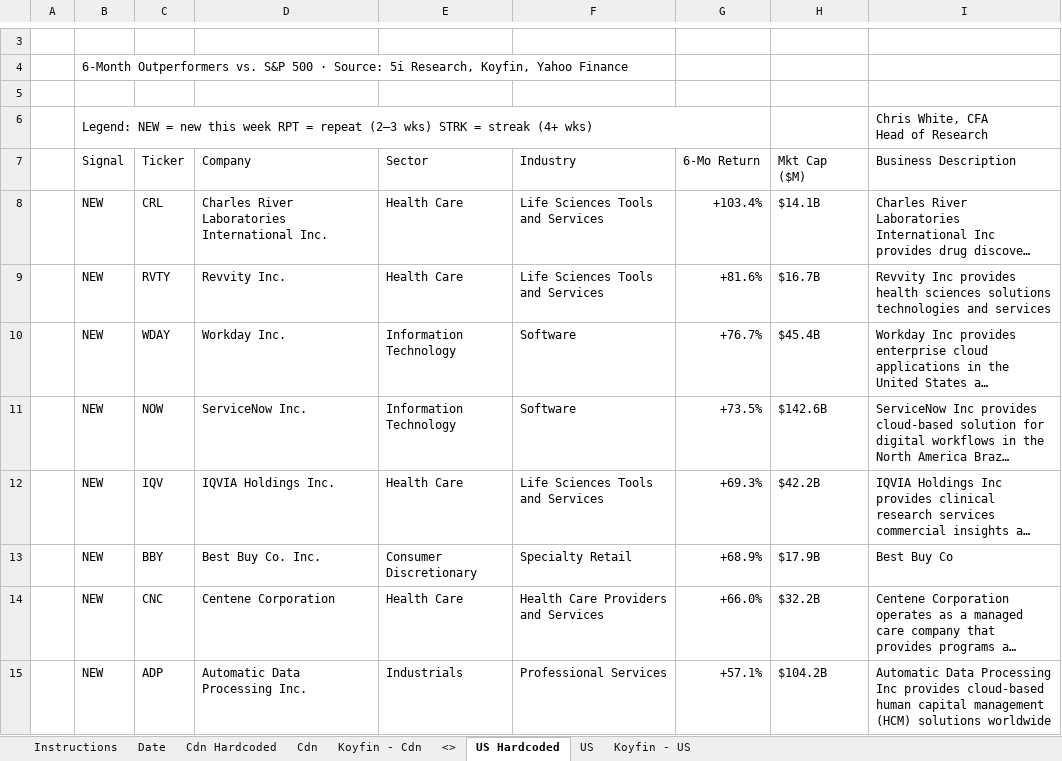
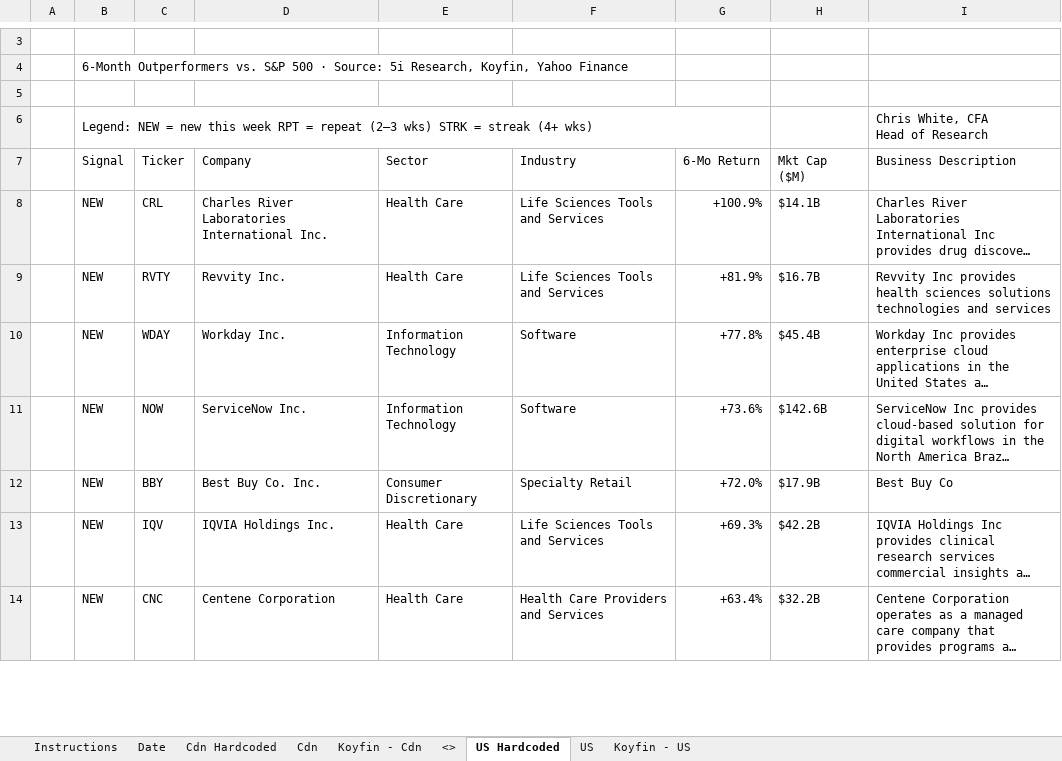
Before and after one commit to 5iResearch/data-scripts, an Excel workbook: outputs/benchmark-beaters/Benchmark_Beaters_latest.xlsx, sheet US Hardcoded, drawn as a sheet; only a part is shown, gaps mark what is left out; long unchanged cells end in …; values as stored, in another font and other column widths than the file's, no cell formats; charts and pictures and conditional formats not drawn; removed rows and columns are numbered as before the commit, all else as after; the diff covers the shown part only; the diff names each change by its address in the sheet, - before the commit and + after, or states it on an @@ line.

```diff
--- a/outputs/benchmark-beaters/Benchmark_Beaters_latest.xlsx (sheet US Hardcoded)
+++ b/outputs/benchmark-beaters/Benchmark_Beaters_latest.xlsx (sheet US Hardcoded)
-G8 (6-Mo Return): +103.4%
+G8 (6-Mo Return): +100.9%
-G9 (6-Mo Return): +81.6%
+G9 (6-Mo Return): +81.9%
-G10 (6-Mo Return): +76.7%
+G10 (6-Mo Return): +77.8%
-G11 (6-Mo Return): +73.5%
+G11 (6-Mo Return): +73.6%
+row 12:  | NEW | BBY | Best Buy Co. Inc. | Consumer Discretionary | Specialty Retail | +72.0% | $17.9B | Best Buy Co
-row 13:  | NEW | BBY | Best Buy Co. Inc. | Consumer Discretionary | Specialty Retail | +68.9% | $17.9B | Best Buy Co
-G14 (6-Mo Return): +66.0%
+G14 (6-Mo Return): +63.4%
-row 15:  | NEW | ADP | Automatic Data Processing Inc. | Industrials | Professional Services | +57.1% | $104.2B | Automatic Data Processing Inc provides cloud-based human capital management (HCM) solutions worldwide
```
Also changed, not shown: 29 added rows, 29 removed rows and 30 edited cells elsewhere in this sheet, sheet Cdn Hardcoded, sheet Date, cell formats, 13 other files.
